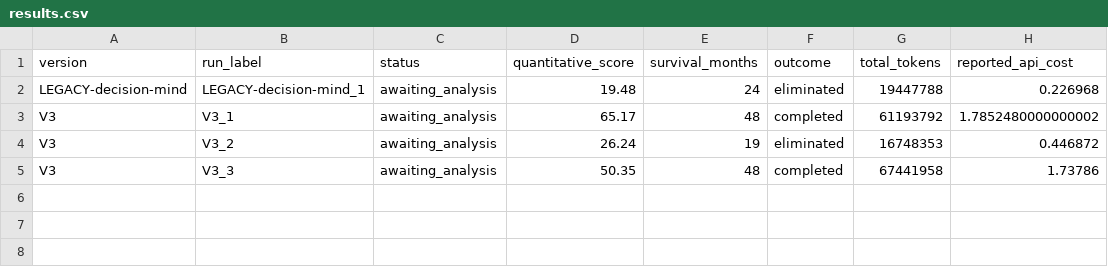
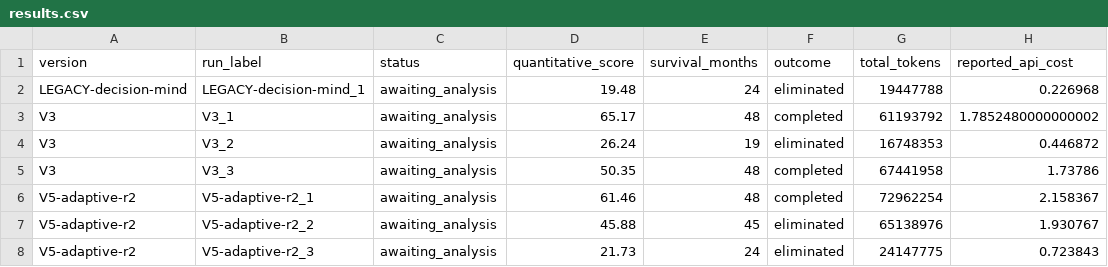
Before and after one commit to Artepace/slopathone_winningteam, a CSV file: lab/results.csv, drawn as a sheet; the diff names each change by its address in the sheet, - before the commit and + after, or states it on an @@ line.

Commit message:
Record three V5-adaptive-r2 run results

```diff
--- a/lab/results.csv
+++ b/lab/results.csv
+row 6: V5-adaptive-r2 | V5-adaptive-r2_1 | awaiting_analysis | 61.46 | 48 | completed | 72962254 | 2.158367
+row 7: V5-adaptive-r2 | V5-adaptive-r2_2 | awaiting_analysis | 45.88 | 45 | eliminated | 65138976 | 1.930767
+row 8: V5-adaptive-r2 | V5-adaptive-r2_3 | awaiting_analysis | 21.73 | 24 | eliminated | 24147775 | 0.723843
```
Also changed, not shown: 9 other files.
